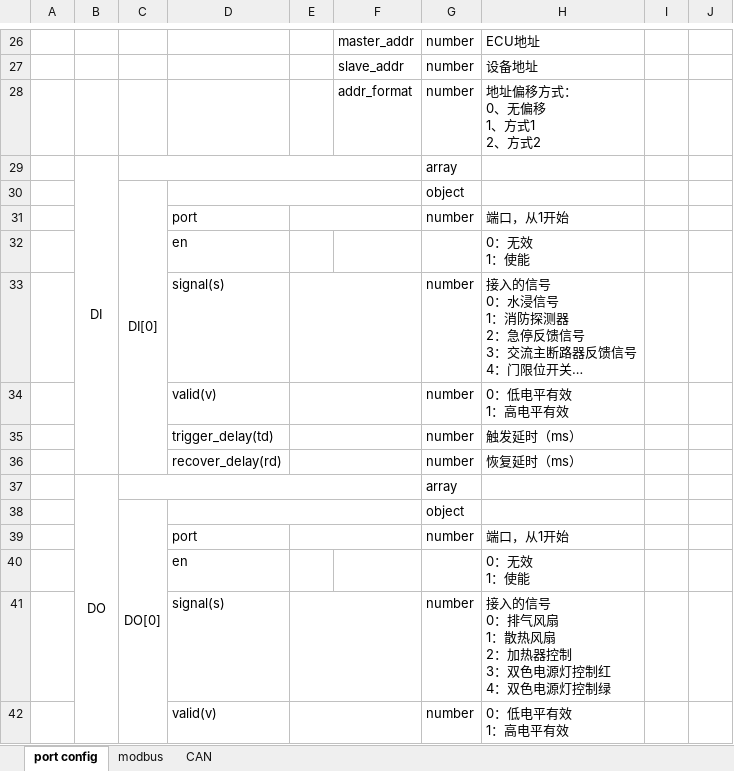
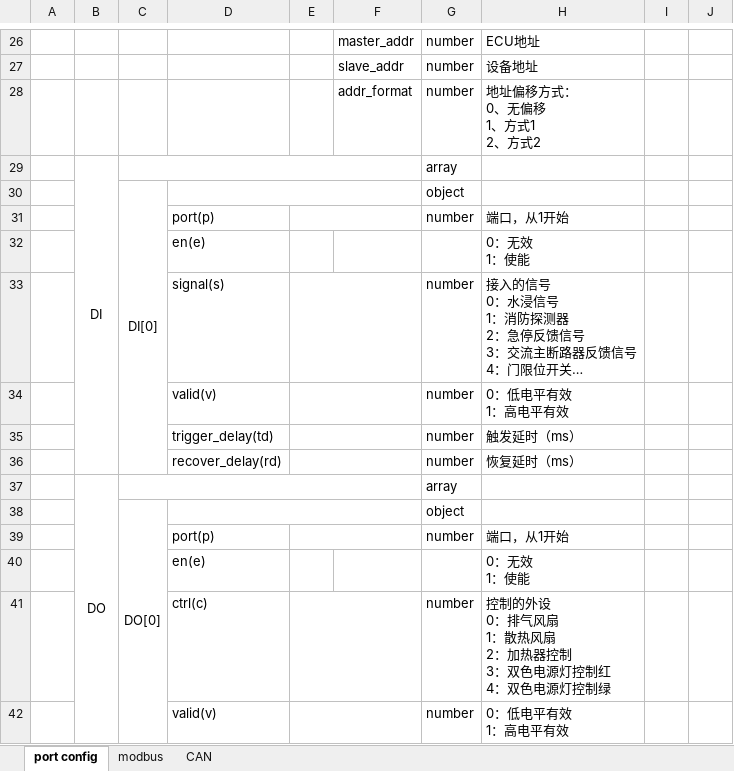
Before and after one commit to LukKaHong/BCU_debug, an Excel workbook: User/Protocol/点表转换V1.7.xlsx, sheet port config, drawn as a sheet; only a part is shown, gaps mark what is left out; long unchanged cells end in …; values as stored, in another font and other column widths than the file's, no borders; ↵ is a line break in a cell; the diff names each change by its address in the sheet, - before the commit and + after, or states it on an @@ line.

```diff
--- a/User/Protocol/点表转换V1.7.xlsx (sheet port config)
+++ b/User/Protocol/点表转换V1.7.xlsx (sheet port config)
-D31: port
+D31: port(p)
-D32: en
+D32: en(e)
-D39: port
+D39: port(p)
-D40: en
+D40: en(e)
-D41: signal(s)
+D41: ctrl(c)
-H41: 接入的信号 ↵ 0：排…
+H41: 控制的外设 ↵ 0：排…
```
Also changed, not shown: 15 other files.
